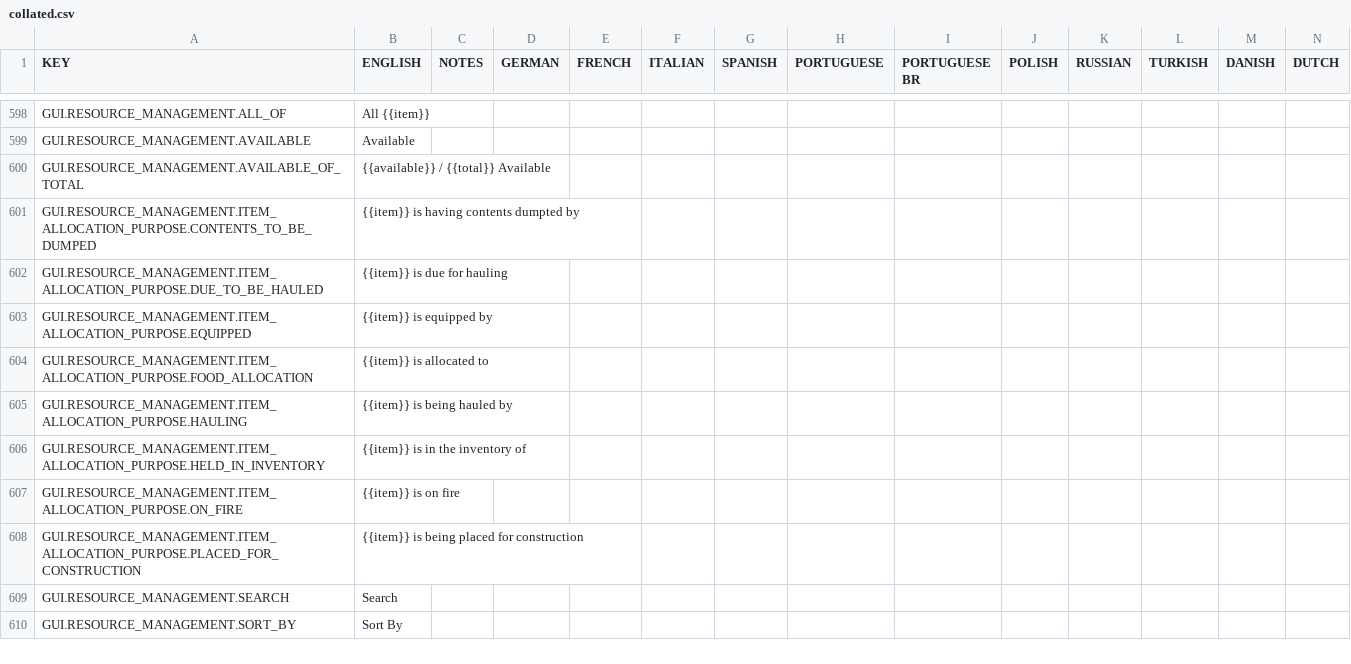
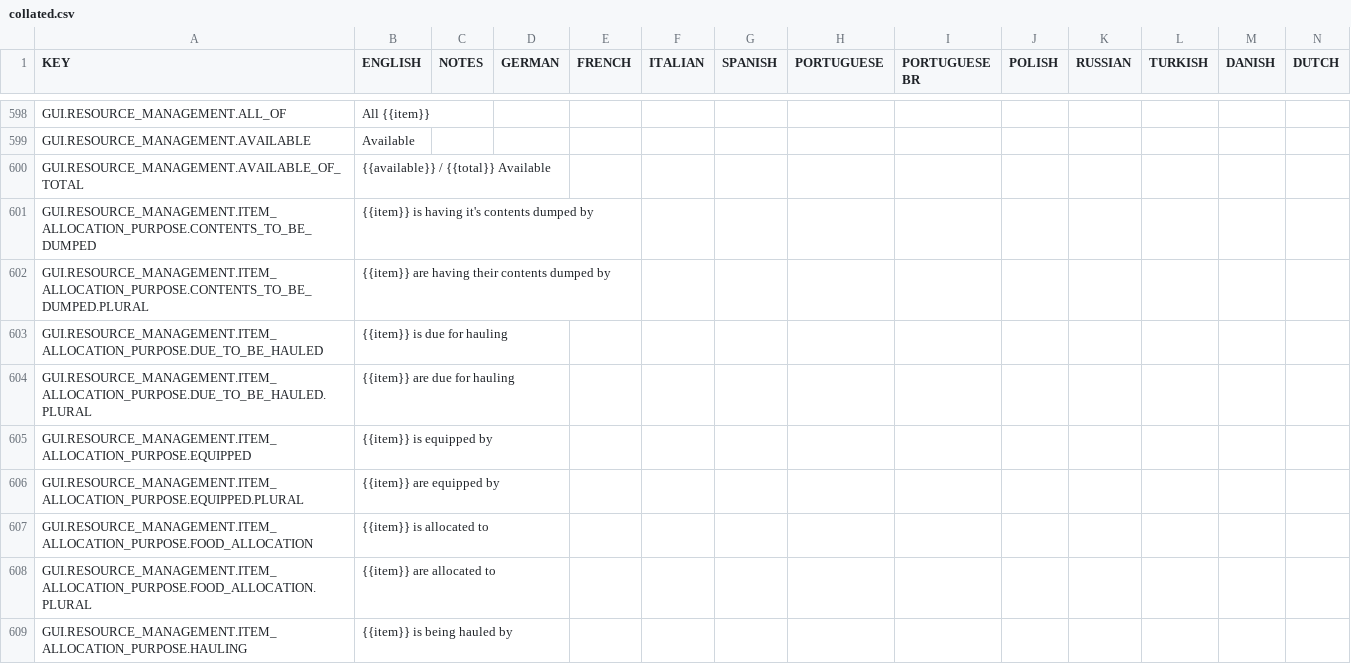
Before and after one commit to rossturner/mountaincore, a CSV file: core/assets/translations/collated.csv, drawn as a sheet; only a part is shown, gaps mark what is left out; the shorter side is filled out with more unchanged rows; rows hold the shown columns only; the diff covers the shown part only; the diff names each change by its address in the sheet, - before the commit and + after, or states it on an @@ line.

Commit message:
Adding plural and gender support to info purpose

```diff
--- a/core/assets/translations/collated.csv
+++ b/core/assets/translations/collated.csv
-B601 (ENGLISH): {{item}} is having contents dumpted by
+B601 (ENGLISH): {{item}} is having it's contents dumped by
+row 602: GUI.RESOURCE_MANAGEMENT.ITEM_ALLOCATION_PURPOSE.CONTENTS_TO_BE_DUMPED.PLURAL | {{item}} are having their contents dumped by
+row 604: GUI.RESOURCE_MANAGEMENT.ITEM_ALLOCATION_PURPOSE.DUE_TO_BE_HAULED.PLURAL | {{item}} are due for hauling
+row 606: GUI.RESOURCE_MANAGEMENT.ITEM_ALLOCATION_PURPOSE.EQUIPPED.PLURAL | {{item}} are equipped by
+row 608: GUI.RESOURCE_MANAGEMENT.ITEM_ALLOCATION_PURPOSE.FOOD_ALLOCATION.PLURAL | {{item}} are allocated to
```
Also changed, not shown: 4 added rows elsewhere in this file, core/mods/base/translations/translations.csv, 3 other files.
